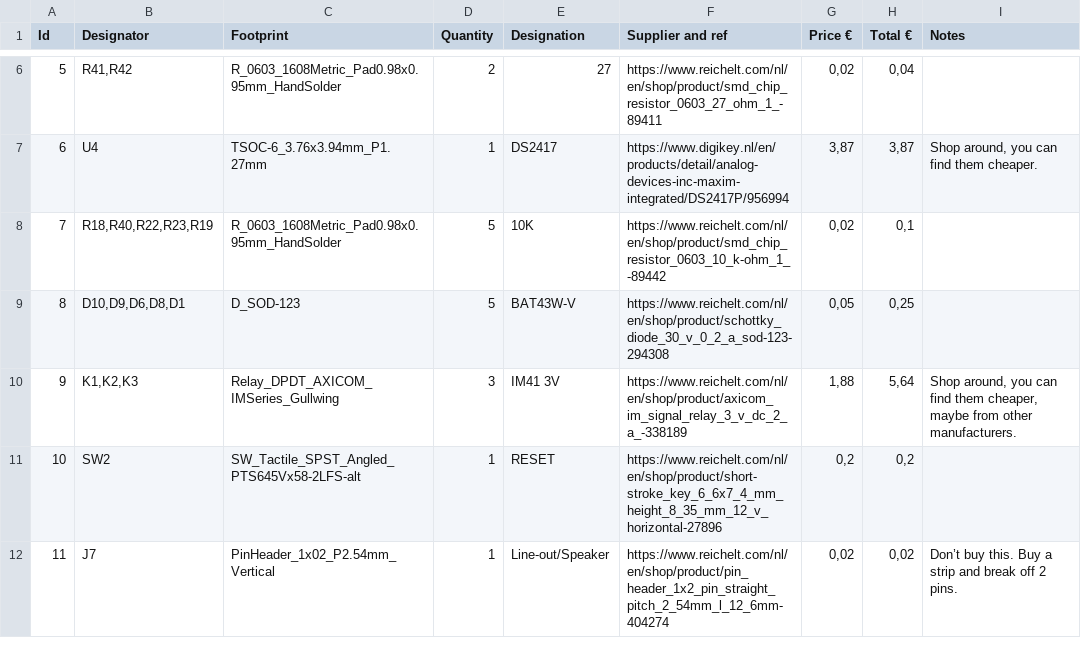
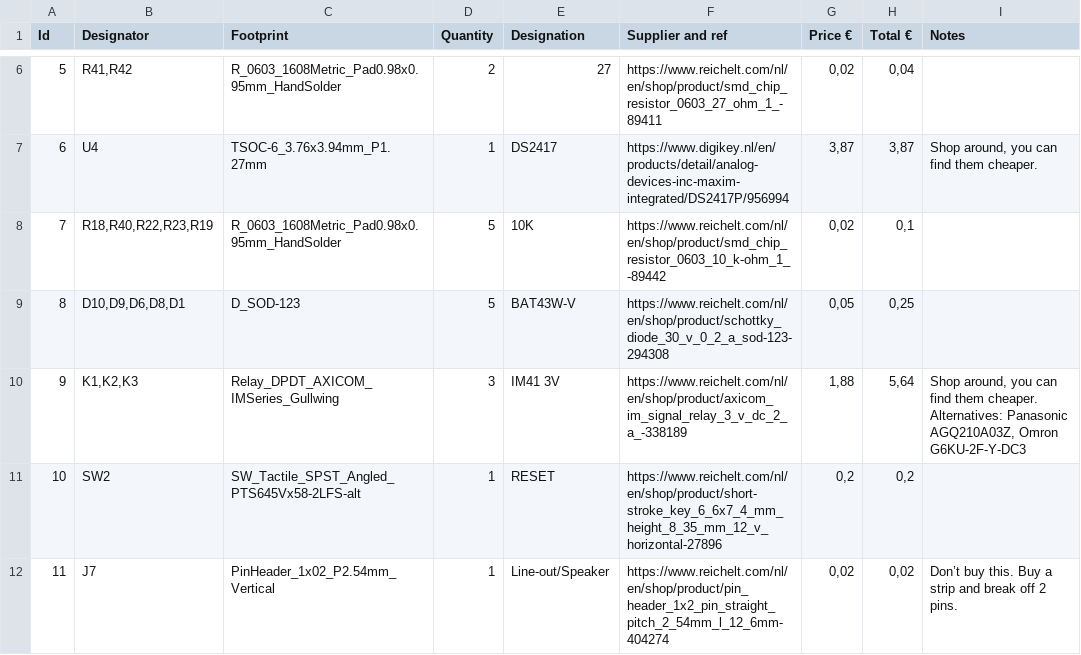
Before and after one commit to RetepV/nTerm2-S-FT231, a CSV file: nTerm2-S FT231 BOM with prices.csv, drawn as a sheet; only a part is shown, gaps mark what is left out.

Commit message:
Update BOM with some alternatives for the IM41GR relays. The relays are the most expensive parts on the BOM, and there is some money to be saved by searching for alternatives from different manufacturers.

```diff
--- a/nTerm2-S FT231 BOM with prices.csv
+++ b/nTerm2-S FT231 BOM with prices.csv
@@ -9,3 +9,3 @@ Id,Designator,Footprint,Quantity,Designation,Supplier and ref,Price €,Total
 8,"D10,D9,D6,D8,D1",D_SOD-123,5,BAT43W-V,https://www.reichelt.com/nl/en/shop/product/schottky_diode_30_v_0_2_a_sod-123-294308,"0,05","0,25",
-9,"K1,K2,K3",Relay_DPDT_AXICOM_IMSeries_Gullwing,3,IM41 3V,https://www.reichelt.com/nl/en/shop/product/axicom_im_signal_relay_3_v_dc_2_a_-338189,"1,88","5,64","Shop around, you can find them cheaper, maybe from other manufacturers."
+9,"K1,K2,K3",Relay_DPDT_AXICOM_IMSeries_Gullwing,3,IM41 3V,https://www.reichelt.com/nl/en/shop/product/axicom_im_signal_relay_3_v_dc_2_a_-338189,"1,88","5,64","Shop around, you can find them cheaper. Alternatives: Panasonic AGQ210A03Z, Omron G6KU-2F-Y-DC3"
 10,SW2,SW_Tactile_SPST_Angled_PTS645Vx58-2LFS-alt,1,RESET,https://www.reichelt.com/nl/en/shop/product/short-stroke_key_6_6x7_4_mm_height_8_35_mm_12_v_horizontal-27896,"0,2","0,2",
```
Also changed, not shown: 3 other files.
